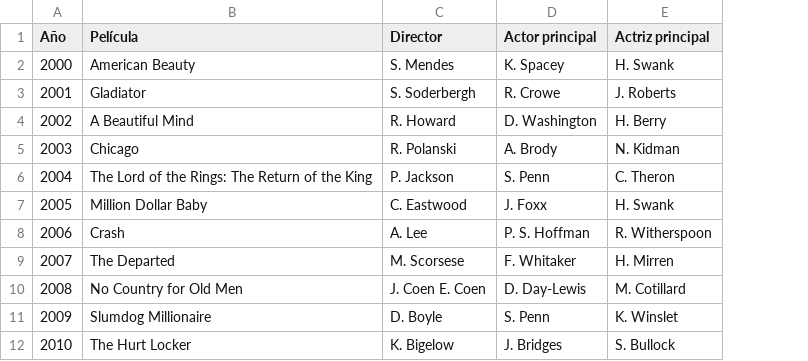
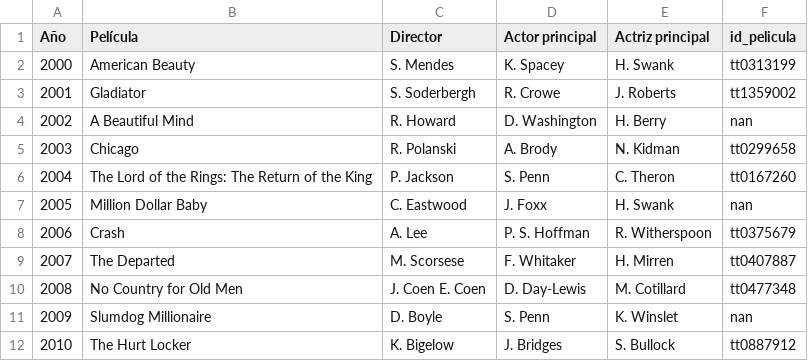
Before and after one commit to karinem0/Adalab-proyecto-da-promo-G-modulo-2-team-1, a CSV file: premios_oscar.csv, drawn as a sheet; only a part is shown; the diff names each change by its address in the sheet, - before the commit and + after, or states it on an @@ line.

Commit message:
id actores añasdido

```diff
--- a/premios_oscar.csv
+++ b/premios_oscar.csv
+column F (id_pelicula), rows 2-12: tt0313199 | tt1359002 | nan | tt0299658 | tt0167260 | nan | tt0375679 | tt0407887 | tt0477348 | nan | tt0887912
```
Also changed, not shown: 1 other file.
